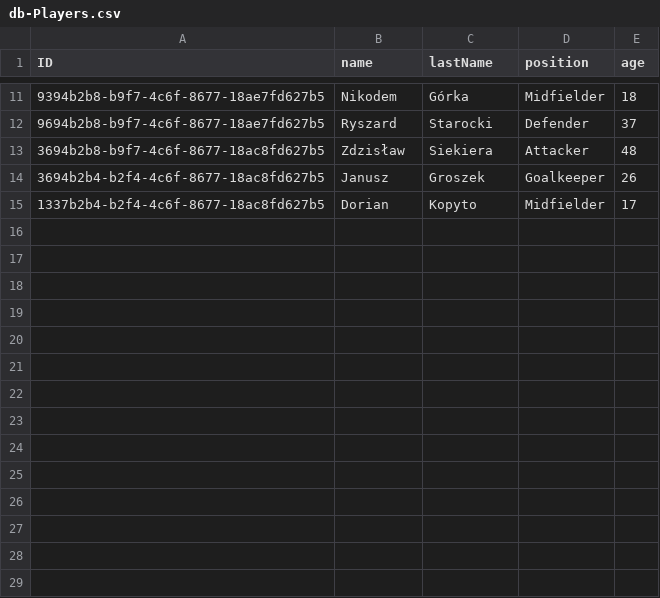
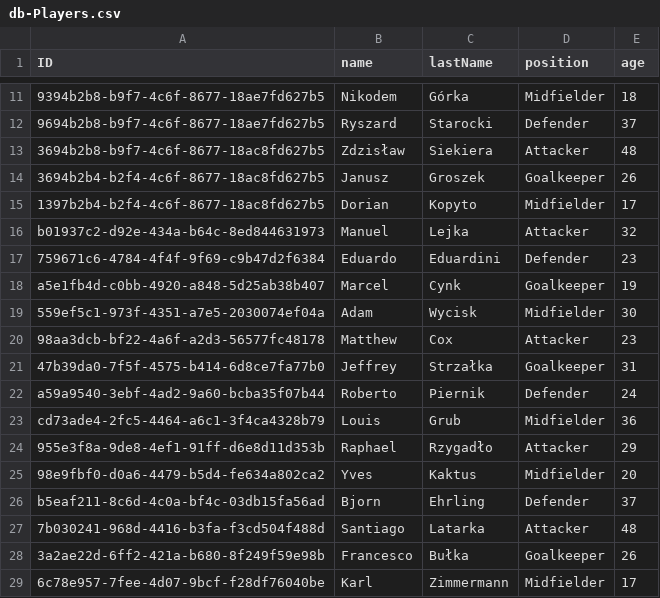
Before and after one commit to Papunio/ADWTMP, a CSV file: db/data/db-Players.csv, drawn as a sheet; only a part is shown, gaps mark what is left out; the diff names each change by its address in the sheet, - before the commit and + after, or states it on an @@ line.

Commit message:
Player can be in only one team now

```diff
--- a/db/data/db-Players.csv
+++ b/db/data/db-Players.csv
-A15 (ID): 1337b2b4-b2f4-4c6f-8677-18ac8fd627b5
+A15 (ID): 1397b2b4-b2f4-4c6f-8677-18ac8fd627b5
+row 16: b01937c2-d92e-434a-b64c-8ed844631973 | Manuel | Lejka | Attacker | 32
+row 17: 759671c6-4784-4f4f-9f69-c9b47d2f6384 | Eduardo | Eduardini | Defender | 23
+row 18: a5e1fb4d-c0bb-4920-a848-5d25ab38b407 | Marcel | Cynk | Goalkeeper | 19
+row 19: 559ef5c1-973f-4351-a7e5-2030074ef04a | Adam | Wycisk | Midfielder | 30
+row 20: 98aa3dcb-bf22-4a6f-a2d3-56577fc48178 | Matthew | Cox | Attacker | 23
+row 21: 47b39da0-7f5f-4575-b414-6d8ce7fa77b0 | Jeffrey | Strzałka | Goalkeeper | 31
+row 22: a59a9540-3ebf-4ad2-9a60-bcba35f07b44 | Roberto | Piernik | Defender | 24
+row 23: cd73ade4-2fc5-4464-a6c1-3f4ca4328b79 | Louis | Grub | Midfielder | 36
+row 24: 955e3f8a-9de8-4ef1-91ff-d6e8d11d353b | Raphael | Rzygadło | Attacker | 29
+row 25: 98e9fbf0-d0a6-4479-b5d4-fe634a802ca2 | Yves | Kaktus | Midfielder | 20
+row 26: b5eaf211-8c6d-4c0a-bf4c-03db15fa56ad | Bjorn | Ehrling | Defender | 37
+row 27: 7b030241-968d-4416-b3fa-f3cd504f488d | Santiago | Latarka | Attacker | 48
+row 28: 3a2ae22d-6ff2-421a-b680-8f249f59e98b | Francesco | Bułka | Goalkeeper | 26
+row 29: 6c78e957-7fee-4d07-9bcf-f28df76040be | Karl | Zimmermann | Midfielder | 17
```
Also changed, not shown: db/data/db-Teams-players.csv, db/data/db-Teams.csv, 4 other files.
